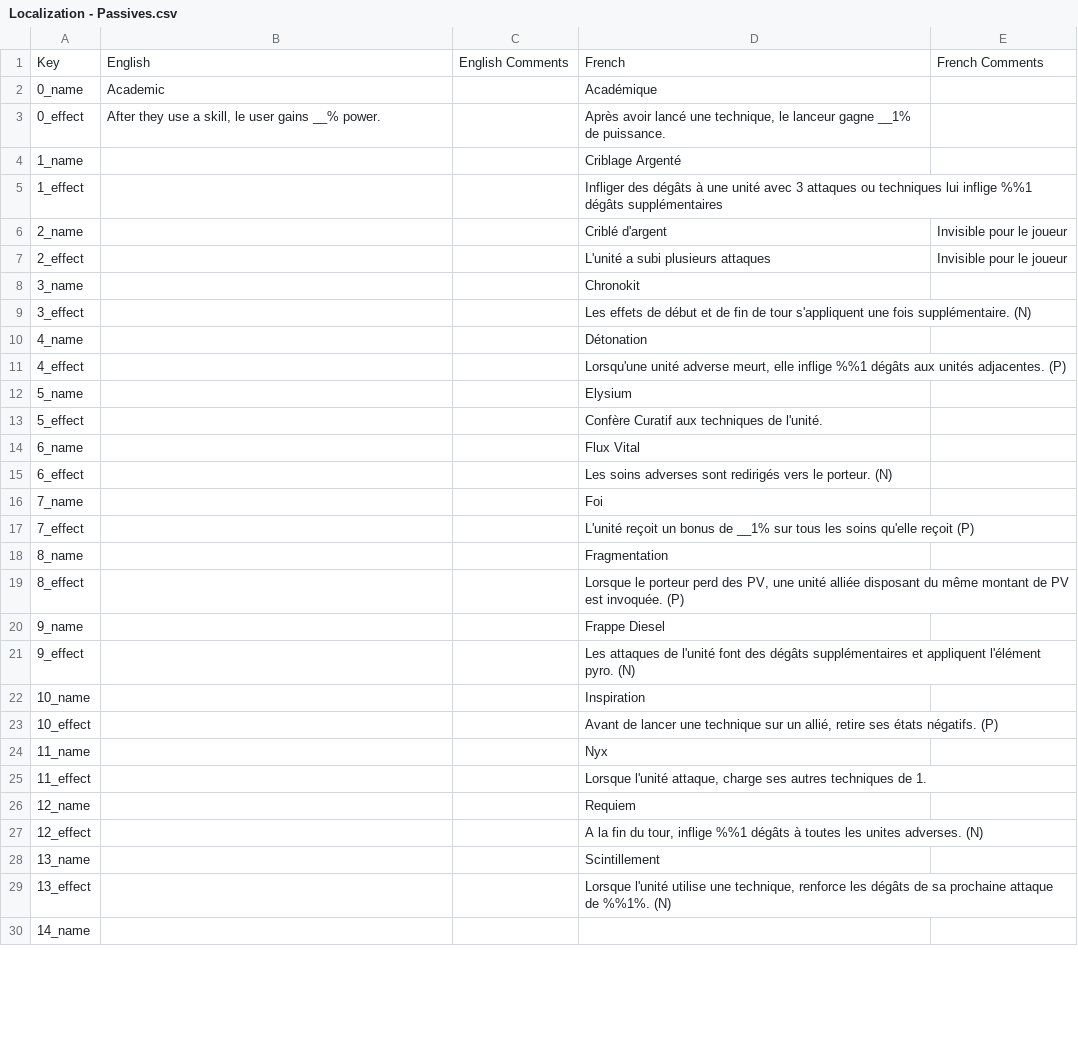
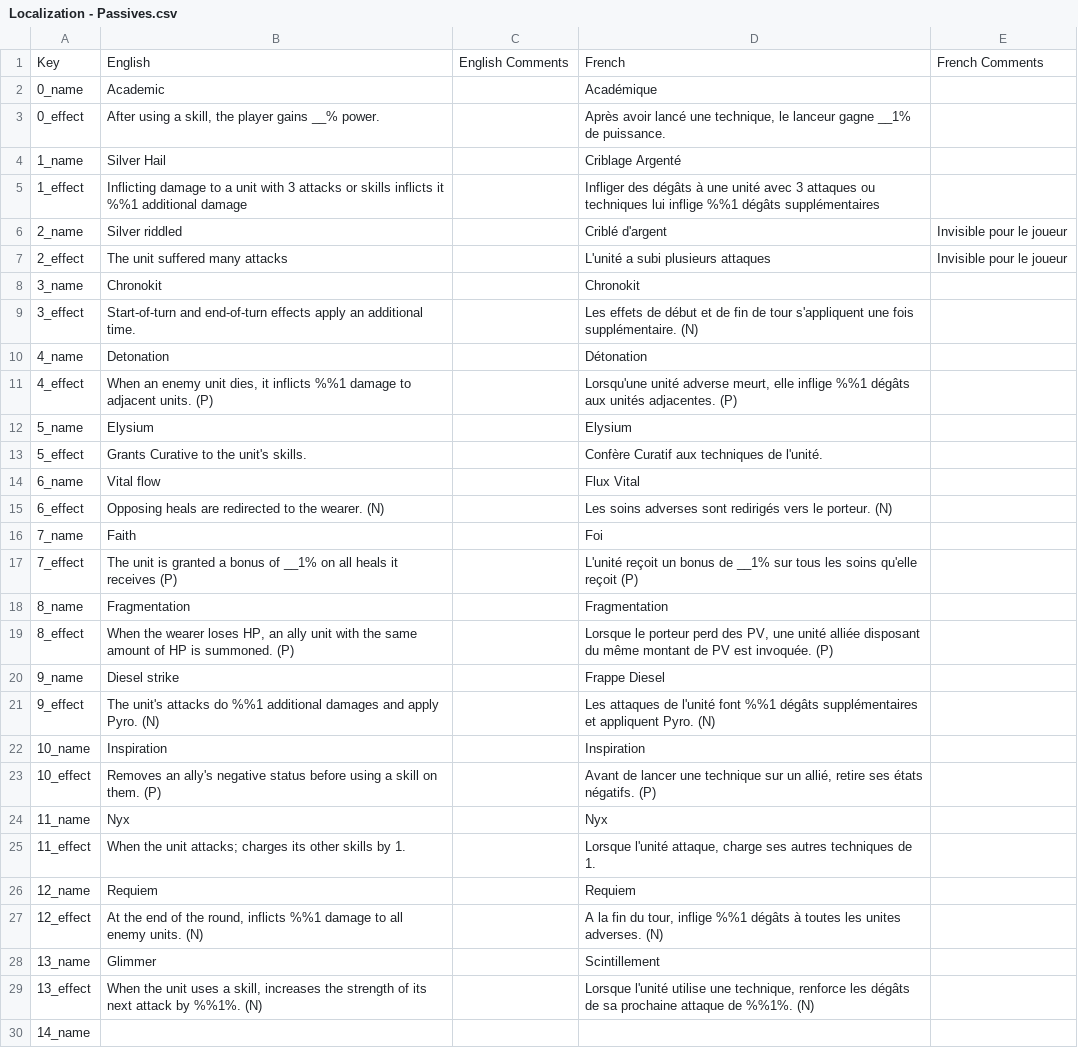
Before and after one commit to Ushien/Genesis-Zero, a CSV file: Assets/LocalSettings/Tables/Localization - Passives.csv, drawn as a sheet; only a part is shown; the diff covers the shown part only.

```diff
--- a/Assets/LocalSettings/Tables/Localization - Passives.csv
+++ b/Assets/LocalSettings/Tables/Localization - Passives.csv
@@ -2,29 +2,29 @@ Key,English,English Comments,French,French Comments
 0_name,Academic,,Académique,
-0_effect,"After they use a skill, le user gains __% power.",,"Après avoir lancé une technique, le lanceur gagne __1% de puissance.",
-1_name,,,Criblage Argenté,
-1_effect,,,Infliger des dégâts à une unité avec 3 attaques ou techniques lui inflige %%1 dégâts supplémentaires,
-2_name,,,Criblé d'argent,Invisible pour le joueur
-2_effect,,,L'unité a subi plusieurs attaques,Invisible pour le joueur
-3_name,,,Chronokit,
-3_effect,,,Les effets de début et de fin de tour s'appliquent une fois supplémentaire. (N),
-4_name,,,Détonation,
-4_effect,,,"Lorsqu'une unité adverse meurt, elle inflige %%1 dégâts aux unités adjacentes. (P)",
-5_name,,,Elysium,
-5_effect,,,Confère Curatif aux techniques de l'unité.,
-6_name,,,Flux Vital,
-6_effect,,,Les soins adverses sont redirigés vers le porteur. (N),
-7_name,,,Foi,
-7_effect,,,L'unité reçoit un bonus de __1% sur tous les soins qu'elle reçoit (P),
-8_name,,,Fragmentation,
-8_effect,,,"Lorsque le porteur perd des PV, une unité alliée disposant du même montant de PV est invoquée. (P)",
-9_name,,,Frappe Diesel,
-9_effect,,,Les attaques de l'unité font des dégâts supplémentaires et appliquent l'élément pyro. (N),
-10_name,,,Inspiration,
-10_effect,,,"Avant de lancer une technique sur un allié, retire ses états négatifs. (P)",
-11_name,,,Nyx,
-11_effect,,,"Lorsque l'unité attaque, charge ses autres techniques de 1.",
-12_name,,,Requiem,
-12_effect,,,"A la fin du tour, inflige %%1 dégâts à toutes les unites adverses. (N)",
-13_name,,,Scintillement,
-13_effect,,,"Lorsque l'unité utilise une technique, renforce les dégâts de sa prochaine attaque de %%1%. (N)",
+0_effect,"After using a skill, the player gains __% power.",,"Après avoir lancé une technique, le lanceur gagne __1% de puissance.",
+1_name,Silver Hail,,Criblage Argenté,
+1_effect,Inflicting damage to a unit with 3 attacks or skills inflicts it %%1 additional damage,,Infliger des dégâts à une unité avec 3 attaques ou techniques lui inflige %%1 dégâts supplémentaires,
+2_name,Silver riddled,,Criblé d'argent,Invisible pour le joueur
+2_effect,The unit suffered many attacks,,L'unité a subi plusieurs attaques,Invisible pour le joueur
+3_name,Chronokit,,Chronokit,
+3_effect,Start-of-turn and end-of-turn effects apply an additional time.,,Les effets de début et de fin de tour s'appliquent une fois supplémentaire. (N),
+4_name,Detonation,,Détonation,
+4_effect,"When an enemy unit dies, it inflicts %%1 damage to adjacent units. (P)",,"Lorsqu'une unité adverse meurt, elle inflige %%1 dégâts aux unités adjacentes. (P)",
+5_name,Elysium,,Elysium,
+5_effect,Grants Curative to the unit's skills.,,Confère Curatif aux techniques de l'unité.,
+6_name,Vital flow,,Flux Vital,
+6_effect,Opposing heals are redirected to the wearer. (N),,Les soins adverses sont redirigés vers le porteur. (N),
+7_name,Faith,,Foi,
+7_effect,The unit is granted a bonus of __1% on all heals it receives (P),,L'unité reçoit un bonus de __1% sur tous les soins qu'elle reçoit (P),
+8_name,Fragmentation,,Fragmentation,
+8_effect,"When the wearer loses HP, an ally unit with the same amount of HP is summoned. (P)",,"Lorsque le porteur perd des PV, une unité alliée disposant du même montant de PV est invoquée. (P)",
+9_name,Diesel strike,,Frappe Diesel,
+9_effect,The unit's attacks do %%1 additional damages and apply Pyro. (N),,Les attaques de l'unité font %%1 dégâts supplémentaires et appliquent Pyro. (N),
+10_name,Inspiration,,Inspiration,
+10_effect,Removes an ally's negative status before using a skill on them. (P),,"Avant de lancer une technique sur un allié, retire ses états négatifs. (P)",
+11_name,Nyx,,Nyx,
+11_effect,When the unit attacks; charges its other skills by 1.,,"Lorsque l'unité attaque, charge ses autres techniques de 1.",
+12_name,Requiem,,Requiem,
+12_effect,"At the end of the round, inflicts %%1 damage to all enemy units. (N)",,"A la fin du tour, inflige %%1 dégâts à toutes les unites adverses. (N)",
+13_name,Glimmer,,Scintillement,
+13_effect,"When the unit uses a skill, increases the strength of its next attack by %%1%. (N)",,"Lorsque l'unité utilise une technique, renforce les dégâts de sa prochaine attaque de %%1%. (N)",
 14_name,,,,
```
Also changed, not shown: 3 edited cells elsewhere in this file, Assets/LocalSettings/Tables/Localization - Spells.csv, Assets/LocalSettings/Tables/Localization - Units.csv, 9 other files.
